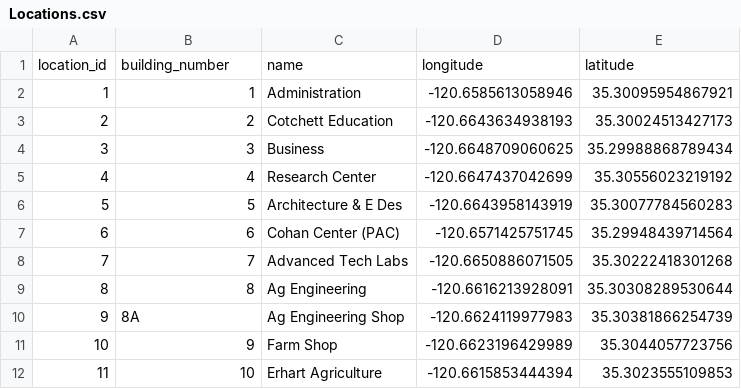
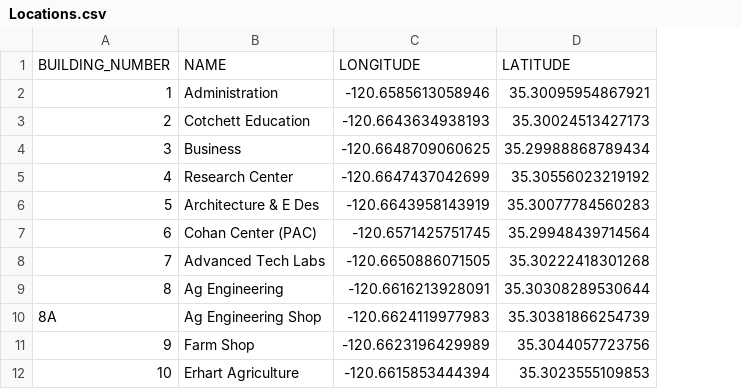
Before and after one commit to calpoly-csai/nimbus-knowledge-graph, a CSV file: Locations.csv, drawn as a sheet; only a part is shown; removed rows and columns are numbered as before the commit, all else as after; the diff names each change by its address in the sheet, - before the commit and + after, or states it on an @@ line.

```diff
--- a/Locations.csv
+++ b/Locations.csv
-column A, rows 2-12: 1 | 2 | 3 | 4 | 5 | 6 | 7 | 8 | 9 | 10 | 11
-row 1: location_id | building_number | name | longitude | latitude
+row 1: BUILDING_NUMBER | NAME | LONGITUDE | LATITUDE
```
Also changed, not shown: Sections.csv, 5 other files.
